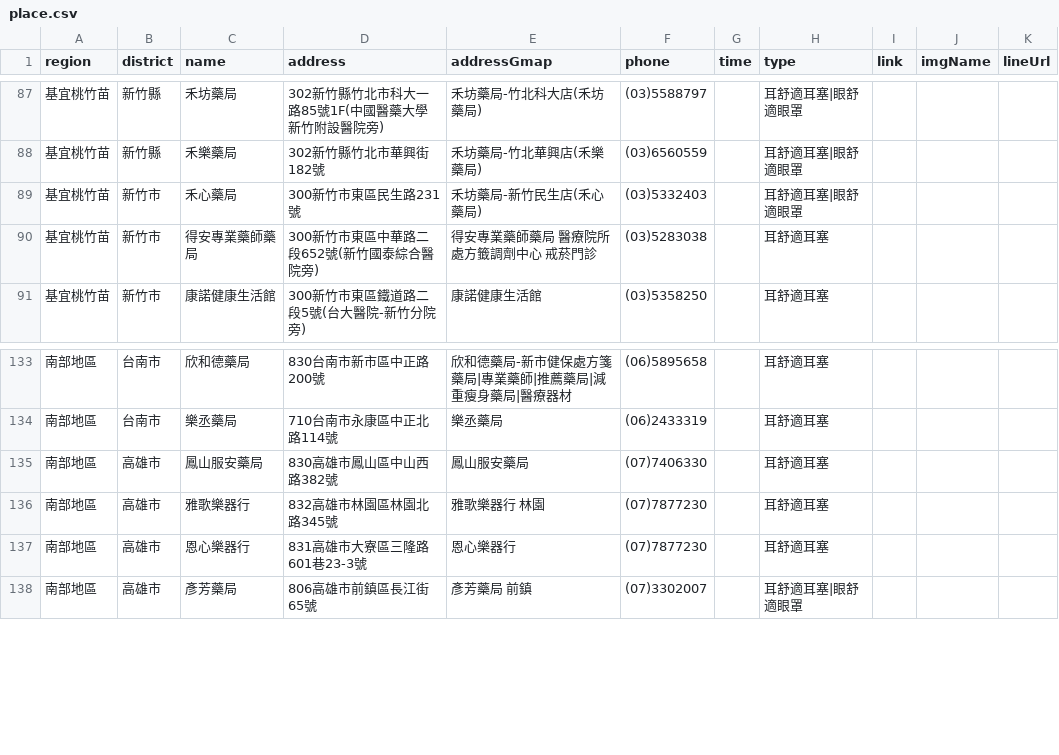
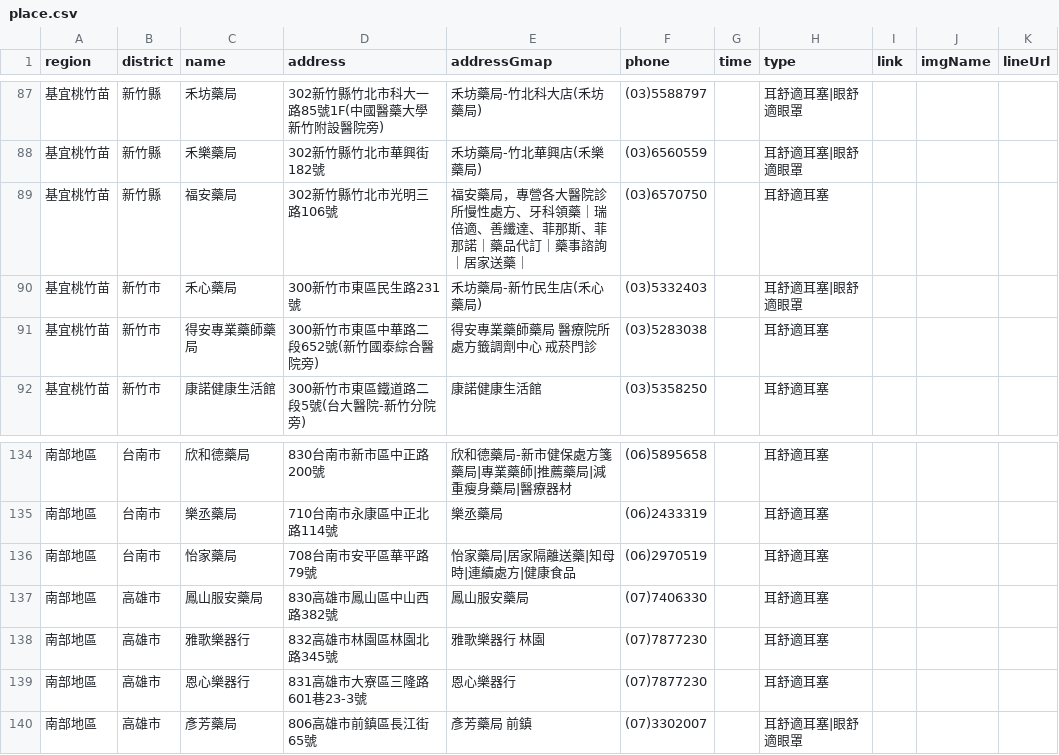
Before and after one commit to Jim-Chang/acousdea-sale-place-public, a CSV file: place/place.csv, drawn as a sheet; only a part is shown, gaps mark what is left out; the diff names each change by its address in the sheet, - before the commit and + after, or states it on an @@ line.

Commit message:
update

```diff
--- a/place/place.csv
+++ b/place/place.csv
+row 89: 基宜桃竹苗 | 新竹縣 | 福安藥局 | 302新竹縣竹北市光明三路106號 | 福安藥局，專營各大醫院診所慢性處方、牙科領藥｜瑞倍適、善纖達、菲那斯、菲那諾｜藥品代訂｜藥事諮詢｜居家送藥｜ | (03)6570750 |  | 耳舒適耳塞
+row 136: 南部地區 | 台南市 | 怡家藥局 | 708台南市安平區華平路79號 | 怡家藥局|居家隔離送藥|知母時|連續處方|健康食品 | (06)2970519 |  | 耳舒適耳塞
```
